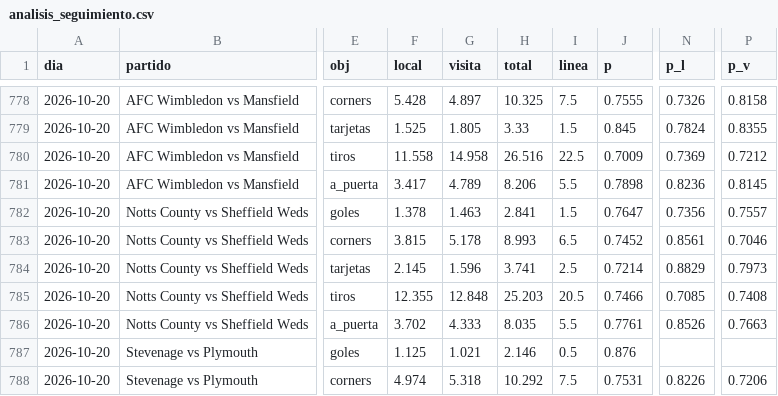
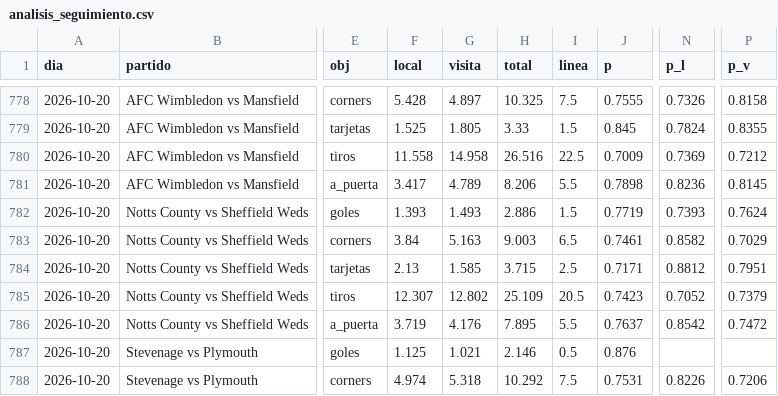
Before and after one commit to HectorMontiel/mundial-2026-predictor, a CSV file: analisis_seguimiento.csv, drawn as a sheet; only a part is shown, gaps mark what is left out; the diff names each change by its address in the sheet, - before the commit and + after, or states it on an @@ line.

```diff
--- a/analisis_seguimiento.csv
+++ b/analisis_seguimiento.csv
-F782 (local): 1.378
+F782 (local): 1.393
-G782 (visita): 1.463
+G782 (visita): 1.493
-H782 (total): 2.841
+H782 (total): 2.886
-J782 (p): 0.7647
+J782 (p): 0.7719
-N782 (p_l): 0.7356
+N782 (p_l): 0.7393
-P782 (p_v): 0.7557
+P782 (p_v): 0.7624
-F783 (local): 3.815
+F783 (local): 3.84
-G783 (visita): 5.178
+G783 (visita): 5.163
-H783 (total): 8.993
+H783 (total): 9.003
-J783 (p): 0.7452
+J783 (p): 0.7461
-N783 (p_l): 0.8561
+N783 (p_l): 0.8582
-P783 (p_v): 0.7046
+P783 (p_v): 0.7029
-F784 (local): 2.145
+F784 (local): 2.13
-G784 (visita): 1.596
+G784 (visita): 1.585
-H784 (total): 3.741
+H784 (total): 3.715
-J784 (p): 0.7214
+J784 (p): 0.7171
-N784 (p_l): 0.8829
+N784 (p_l): 0.8812
-P784 (p_v): 0.7973
+P784 (p_v): 0.7951
-F785 (local): 12.355
+F785 (local): 12.307
-G785 (visita): 12.848
+G785 (visita): 12.802
-H785 (total): 25.203
+H785 (total): 25.109
-J785 (p): 0.7466
+J785 (p): 0.7423
-N785 (p_l): 0.7085
+N785 (p_l): 0.7052
-P785 (p_v): 0.7408
+P785 (p_v): 0.7379
-F786 (local): 3.702
+F786 (local): 3.719
-G786 (visita): 4.333
+G786 (visita): 4.176
-H786 (total): 8.035
+H786 (total): 7.895
-J786 (p): 0.7761
+J786 (p): 0.7637
-N786 (p_l): 0.8526
+N786 (p_l): 0.8542
-P786 (p_v): 0.7663
+P786 (p_v): 0.7472
```
Also changed, not shown: senal_bajas.csv, tiros_seguimiento.csv, 20 other files.
